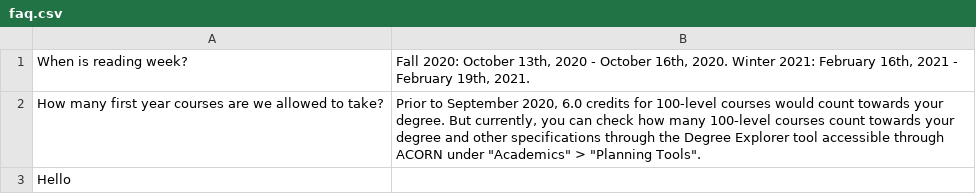
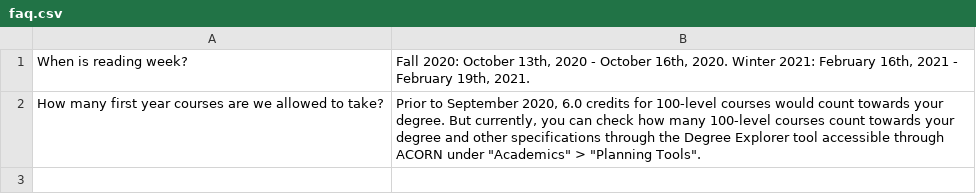
Before and after one commit to utm-cssc/faq, a CSV file: faq.csv, drawn as a sheet; the diff names each change by its address in the sheet, - before the commit and + after, or states it on an @@ line.

Commit message:
Remove test change

```diff
--- a/faq.csv
+++ b/faq.csv
-row 3: Hello
```
